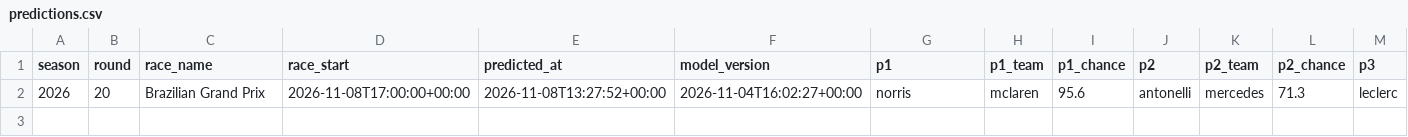
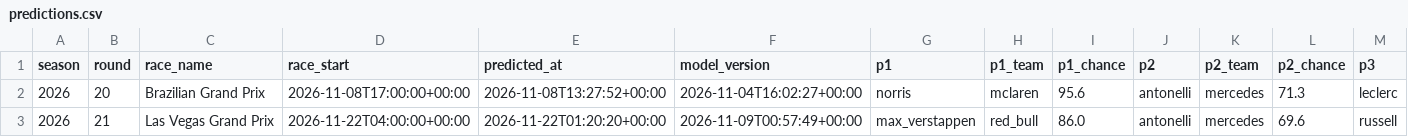
Before and after one commit to abeeryaseer24/f1-podium-predictor, a CSV file: data/predictions/predictions.csv, drawn as a sheet; only a part is shown; rows hold the shown columns only; the diff names each change by its address in the sheet, - before the commit and + after, or states it on an @@ line.

```diff
--- a/data/predictions/predictions.csv
+++ b/data/predictions/predictions.csv
+row 3: 2026 | 21 | Las Vegas Grand Prix | 2026-11-22T04:00:00+00:00 | 2026-11-22T01:20:20+00:00 | 2026-11-09T00:57:49+00:00 | max_verstappen | red_bull | 86.0 | antonelli | mercedes | 69.6 | russell
```
Also changed, not shown: data/processed/car_dna.csv, 3 other files.
